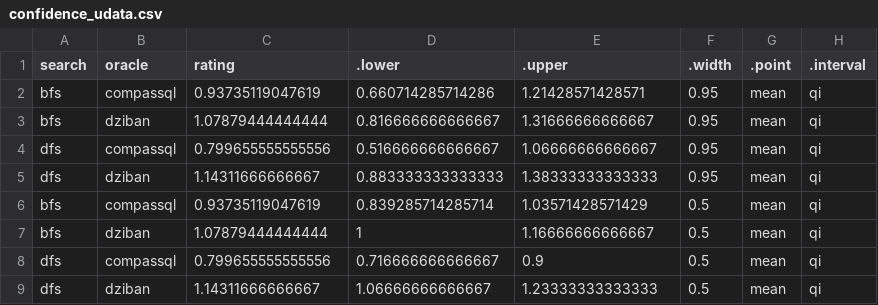
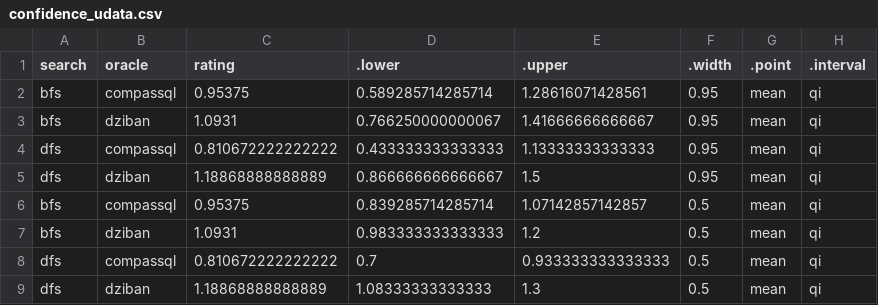
Before and after one commit to Zehua-Zeng/visualization-recommendation-evaluation, a CSV file: analysis/plot_data/posterior_draws/user_response/confidence_udata.csv, drawn as a sheet.

```diff
--- a/analysis/plot_data/posterior_draws/user_response/confidence_udata.csv
+++ b/analysis/plot_data/posterior_draws/user_response/confidence_udata.csv
@@ -1,9 +1,9 @@
 "search","oracle","rating",".lower",".upper",".width",".point",".interval"
-"bfs","compassql",0.93735119047619,0.660714285714286,1.21428571428571,0.95,"mean","qi"
-"bfs","dziban",1.07879444444444,0.816666666666667,1.31666666666667,0.95,"mean","qi"
-"dfs","compassql",0.799655555555556,0.516666666666667,1.06666666666667,0.95,"mean","qi"
-"dfs","dziban",1.14311666666667,0.883333333333333,1.38333333333333,0.95,"mean","qi"
-"bfs","compassql",0.93735119047619,0.839285714285714,1.03571428571429,0.5,"mean","qi"
-"bfs","dziban",1.07879444444444,1,1.16666666666667,0.5,"mean","qi"
-"dfs","compassql",0.799655555555556,0.716666666666667,0.9,0.5,"mean","qi"
-"dfs","dziban",1.14311666666667,1.06666666666667,1.23333333333333,0.5,"mean","qi"
+"bfs","compassql",0.95375,0.589285714285714,1.28616071428561,0.95,"mean","qi"
+"bfs","dziban",1.0931,0.766250000000067,1.41666666666667,0.95,"mean","qi"
+"dfs","compassql",0.810672222222222,0.433333333333333,1.13333333333333,0.95,"mean","qi"
+"dfs","dziban",1.18868888888889,0.866666666666667,1.5,0.95,"mean","qi"
+"bfs","compassql",0.95375,0.839285714285714,1.07142857142857,0.5,"mean","qi"
+"bfs","dziban",1.0931,0.983333333333333,1.2,0.5,"mean","qi"
+"dfs","compassql",0.810672222222222,0.7,0.933333333333333,0.5,"mean","qi"
+"dfs","dziban",1.18868888888889,1.08333333333333,1.3,0.5,"mean","qi"
```
Also changed, not shown: analysis/plot_data/comparisons/user_response/alg_rating_differences.csv, analysis/plot_data/posterior_draws/user_response/confidence_ans.csv, 37 other files.
